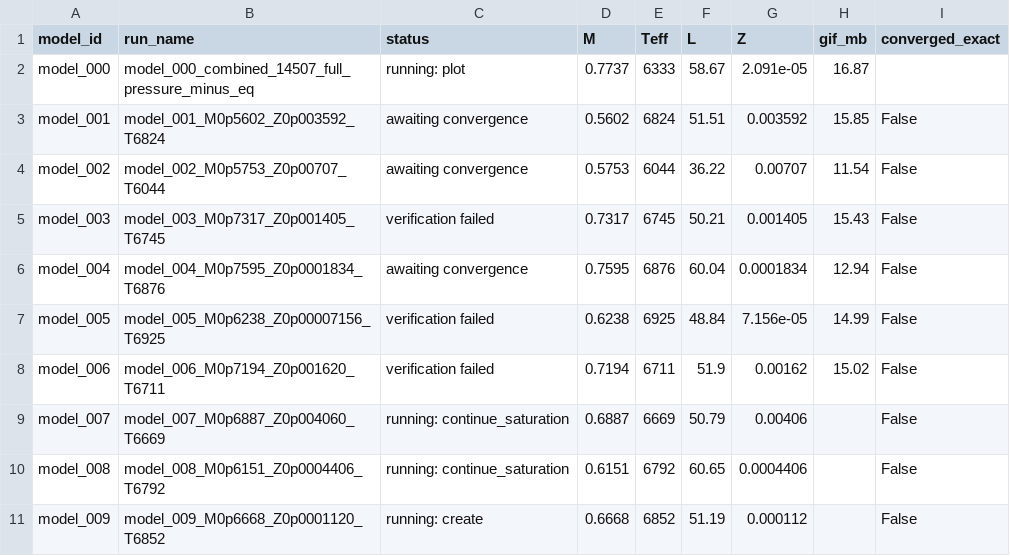
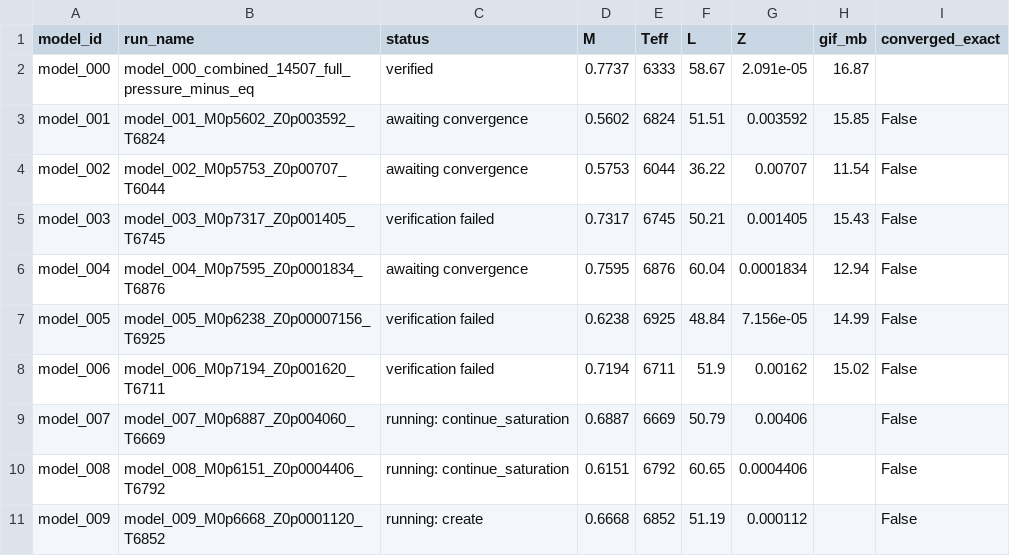
Before and after one commit to earlbellinger/earlbellinger.github.io, a CSV file: apps/kappa/metadata/models.csv, drawn as a sheet.

Commit message:
Deploy Kappa active model status refresh

```diff
--- a/apps/kappa/metadata/models.csv
+++ b/apps/kappa/metadata/models.csv
@@ -1,3 +1,3 @@
 model_id,run_name,status,M,Teff,L,Z,gif_mb,converged_exact
-model_000,model_000_combined_14507_full_pressure_minus_eq,running: plot,0.7737,6333,58.67,2.091e-05,16.87,
+model_000,model_000_combined_14507_full_pressure_minus_eq,verified,0.7737,6333,58.67,2.091e-05,16.87,
 model_001,model_001_M0p5602_Z0p003592_T6824,awaiting convergence,0.5602,6824,51.51,0.003592,15.85,False
```
Also changed, not shown: 12 other files.
